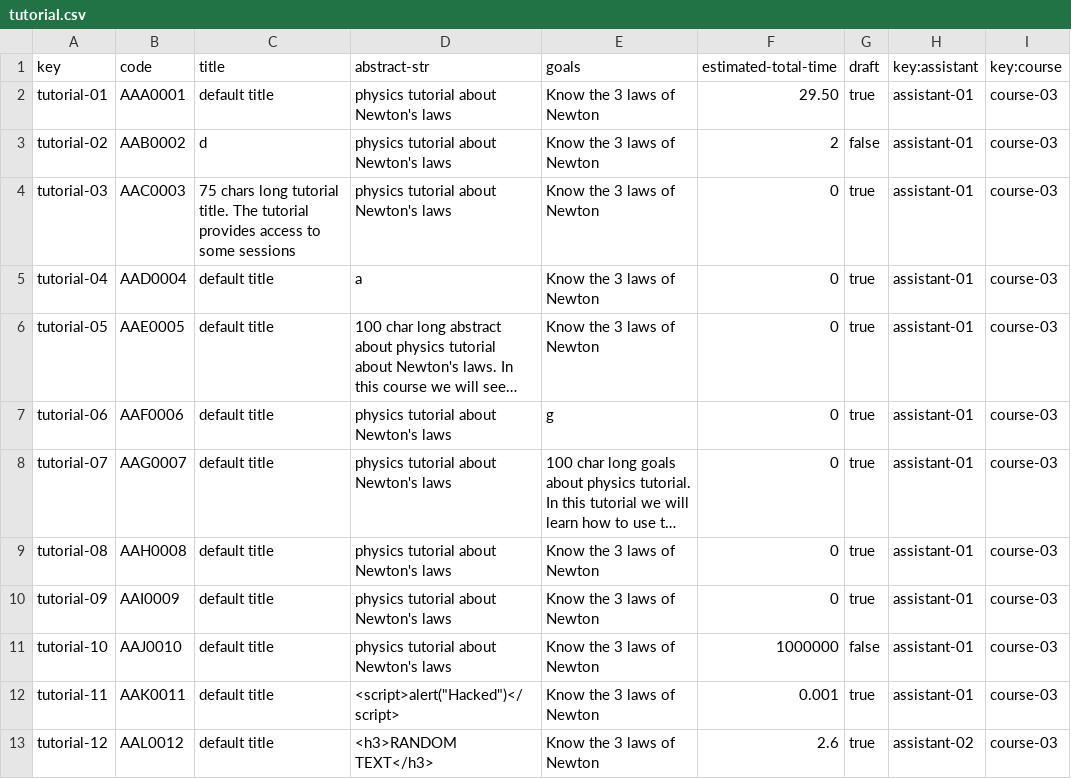
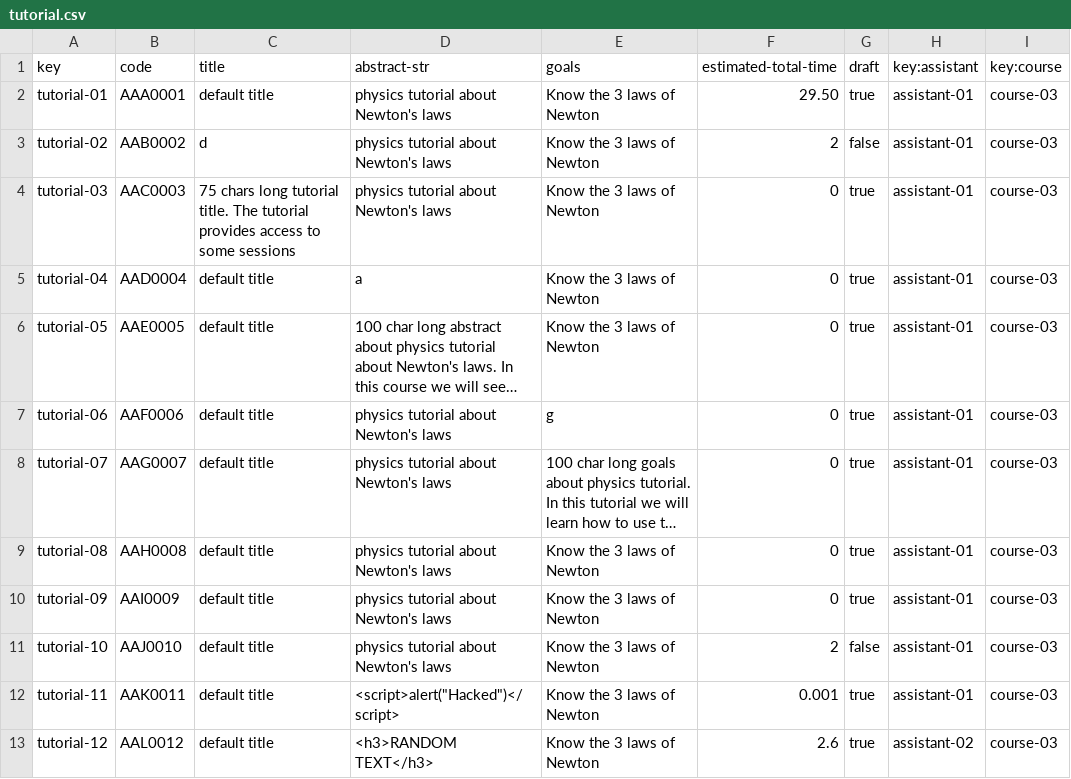
Before and after one commit to Dp2-C1-04-08/Dp2-C1-04-08, a CSV file: src/main/webapp/WEB-INF/resources/sample-data/tutorial.csv, drawn as a sheet; long unchanged cells end in ….

Commit message:
fix: tutorial and sessionTutorial sample data

```diff
--- a/src/main/webapp/WEB-INF/resources/sample-data/tutorial.csv
+++ b/src/main/webapp/WEB-INF/resources/sample-data/tutorial.csv
@@ -10,3 +10,3 @@ tutorial-08,AAH0008,default title,physics tutorial about Newton's laws,Know the
 tutorial-09,AAI0009,default title,physics tutorial about Newton's laws,Know the 3 laws of Newton,0,true,assistant-01,course-03
-tutorial-10,AAJ0010,default title,physics tutorial about Newton's laws,Know the 3 laws of Newton,1000000,false,assistant-01,course-03
+tutorial-10,AAJ0010,default title,physics tutorial about Newton's laws,Know the 3 laws of Newton,2,false,assistant-01,course-03
 tutorial-11,AAK0011,default title,"<script>alert(""Hacked"")</script>",Know the 3 laws of Newton,0.001,true,assistant-01,course-03
```
Also changed, not shown: src/main/webapp/WEB-INF/resources/sample-data/session-tutorial.csv.
